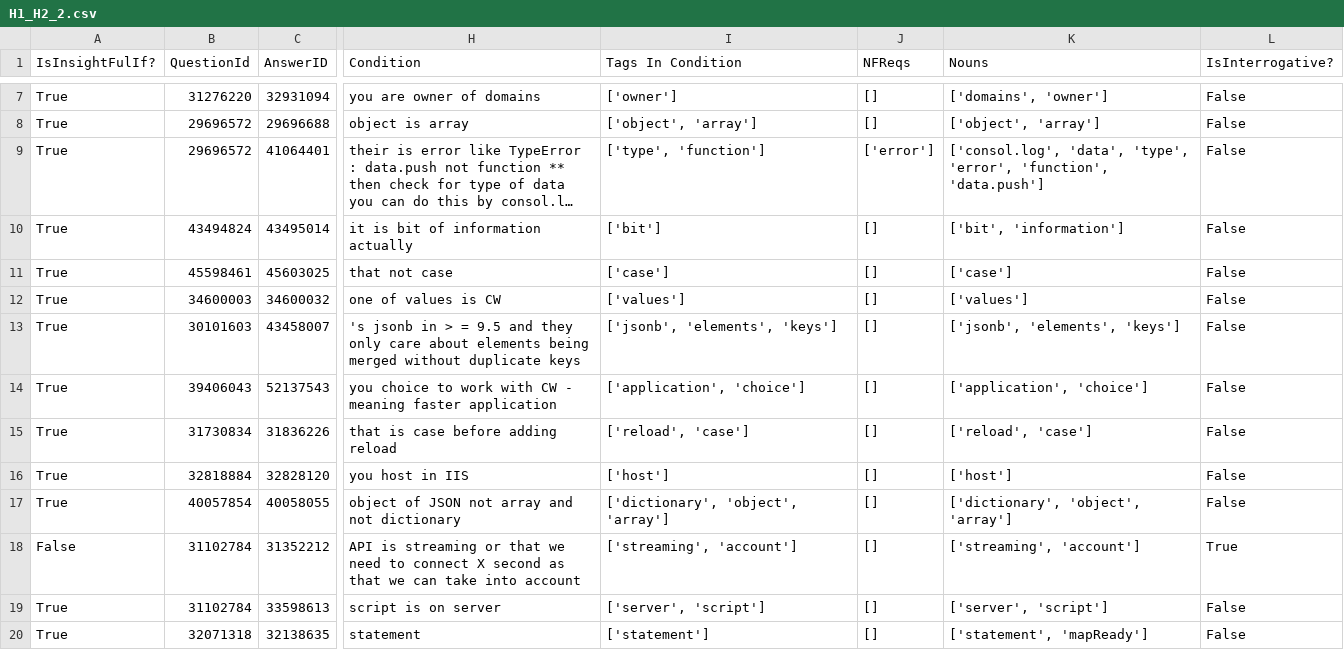
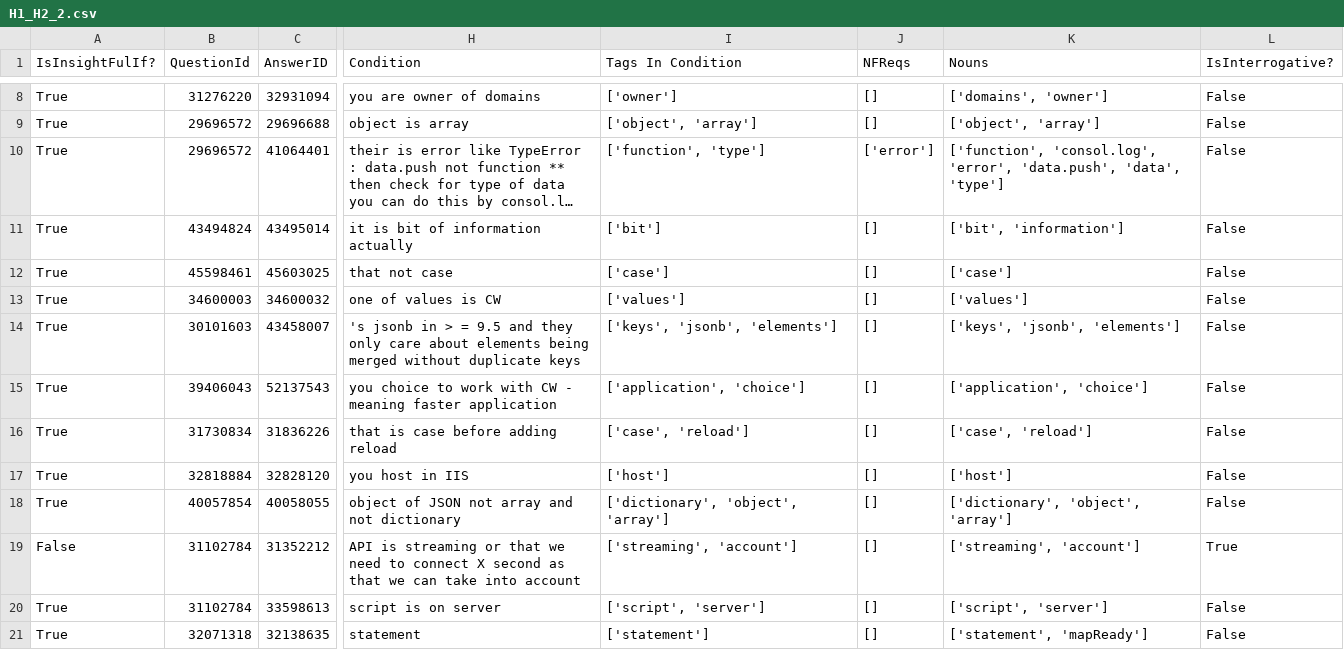
Before and after one commit to ualberta-smr/StackOverflowNavCues, a CSV file: benchmark/results/H1_H2_2.csv, drawn as a sheet; only a part is shown, gaps mark what is left out; long unchanged cells end in …; addresses are those after the commit; the diff covers the shown part only; the diff names each change by its address in the sheet, - before the commit and + after, or states it on an @@ line.

```diff
--- a/benchmark/results/H1_H2_2.csv
+++ b/benchmark/results/H1_H2_2.csv
-I10 (Tags In Condition): ['type', 'function']
+I10 (Tags In Condition): ['function', 'type']
-K10 (Nouns): ['consol.log', 'data', 'type', 'error', 'function', 'data.push']
+K10 (Nouns): ['function', 'consol.log', 'error', 'data.push', 'data', 'type']
-I14 (Tags In Condition): ['jsonb', 'elements', 'keys']
+I14 (Tags In Condition): ['keys', 'jsonb', 'elements']
-K14 (Nouns): ['jsonb', 'elements', 'keys']
+K14 (Nouns): ['keys', 'jsonb', 'elements']
-I16 (Tags In Condition): ['reload', 'case']
+I16 (Tags In Condition): ['case', 'reload']
-K16 (Nouns): ['reload', 'case']
+K16 (Nouns): ['case', 'reload']
-I20 (Tags In Condition): ['server', 'script']
+I20 (Tags In Condition): ['script', 'server']
-K20 (Nouns): ['server', 'script']
+K20 (Nouns): ['script', 'server']
```
Also changed, not shown: 1 added row and 11 edited cells elsewhere in this file, benchmark/results/H1_H2_H3_H4_H5_H6.csv, benchmark/results/H1_H2_H3_H4_H5_H6_H7.csv, 7 other files.
